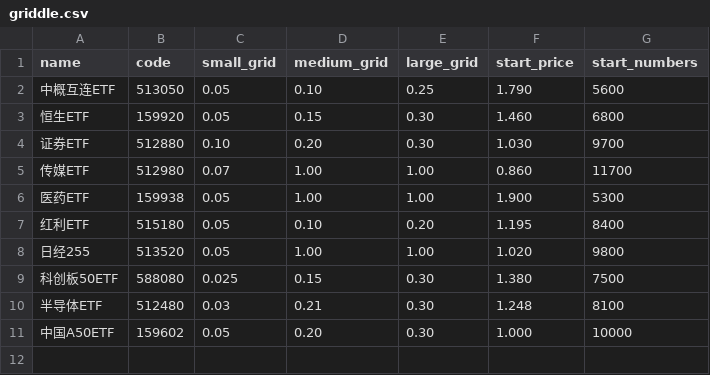
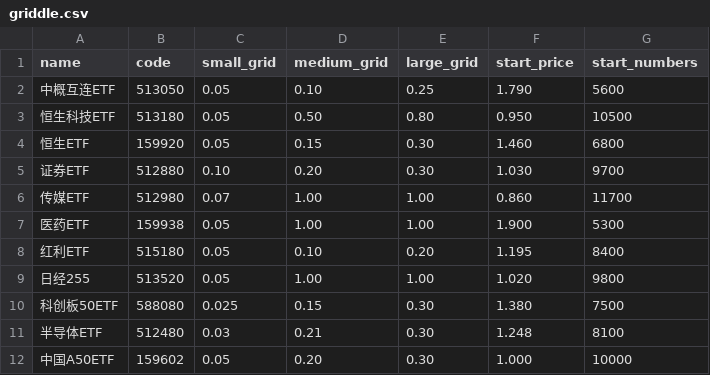
Before and after one commit to linshaoyong/griddle, a CSV file: griddle.csv, drawn as a sheet.

```diff
--- a/griddle.csv
+++ b/griddle.csv
@@ -2,2 +2,3 @@ name,code,small_grid,medium_grid,large_grid,start_price,start_numbers
 中概互连ETF,513050,0.05,0.10,0.25,1.790,5600
+恒生科技ETF,513180,0.05,0.50,0.80,0.950,10500
 恒生ETF,159920,0.05,0.15,0.30,1.460,6800
```
Also changed, not shown: 1 other file.
